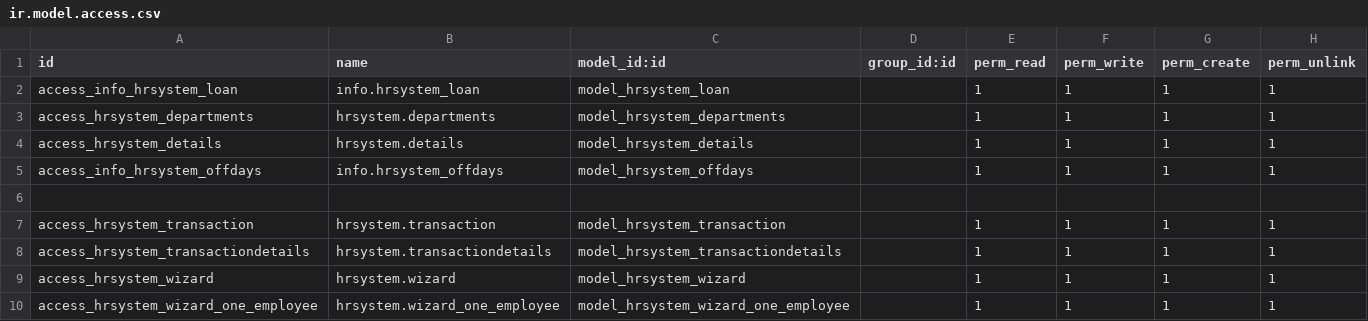
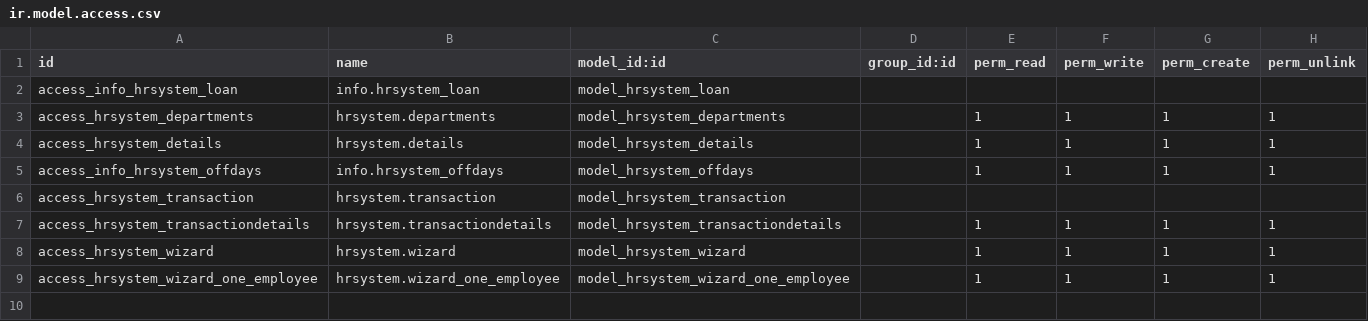
Before and after one commit to yousentech/hr_system_test, a CSV file: security/ir.model.access.csv, drawn as a sheet.

Commit message:
perm

```diff
--- a/security/ir.model.access.csv
+++ b/security/ir.model.access.csv
@@ -1,3 +1,3 @@
 id,name,model_id:id,group_id:id,perm_read,perm_write,perm_create,perm_unlink
-access_info_hrsystem_loan,info.hrsystem_loan,model_hrsystem_loan,,1,1,1,1
+access_info_hrsystem_loan,info.hrsystem_loan,model_hrsystem_loan,,,,,
 access_hrsystem_departments,hrsystem.departments,model_hrsystem_departments,,1,1,1,1
@@ -5,4 +5,3 @@ access_hrsystem_details,hrsystem.details,model_hrsystem_details,,1,1,1,1
 access_info_hrsystem_offdays,info.hrsystem_offdays,model_hrsystem_offdays,,1,1,1,1
-
-access_hrsystem_transaction,hrsystem.transaction,model_hrsystem_transaction,,1,1,1,1
+access_hrsystem_transaction,hrsystem.transaction,model_hrsystem_transaction,,,,,
 access_hrsystem_transactiondetails,hrsystem.transactiondetails,model_hrsystem_transactiondetails,,1,1,1,1
```
Also changed, not shown: 8 other files.
